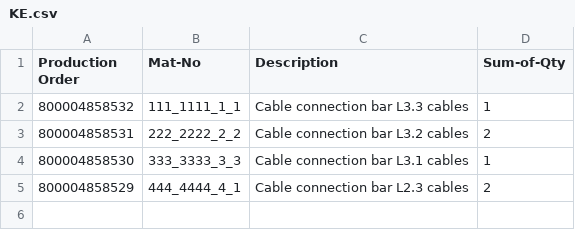
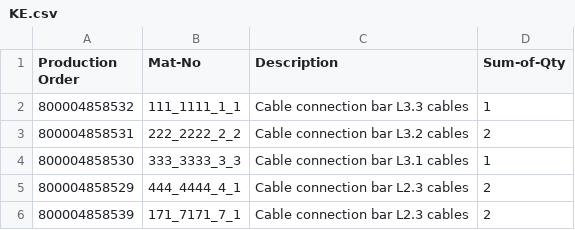
Before and after one commit to AqibMukhtar/Siemens-Nesting-Analyzer, a CSV file: Order_CSVs/KE.csv, drawn as a sheet; the diff names each change by its address in the sheet, - before the commit and + after, or states it on an @@ line.

```diff
--- a/Order_CSVs/KE.csv
+++ b/Order_CSVs/KE.csv
+row 6: 800004858539 | 171_7171_7_1 | Cable connection bar L2.3 cables | 2
```
Also changed, not shown: 5 other files.
